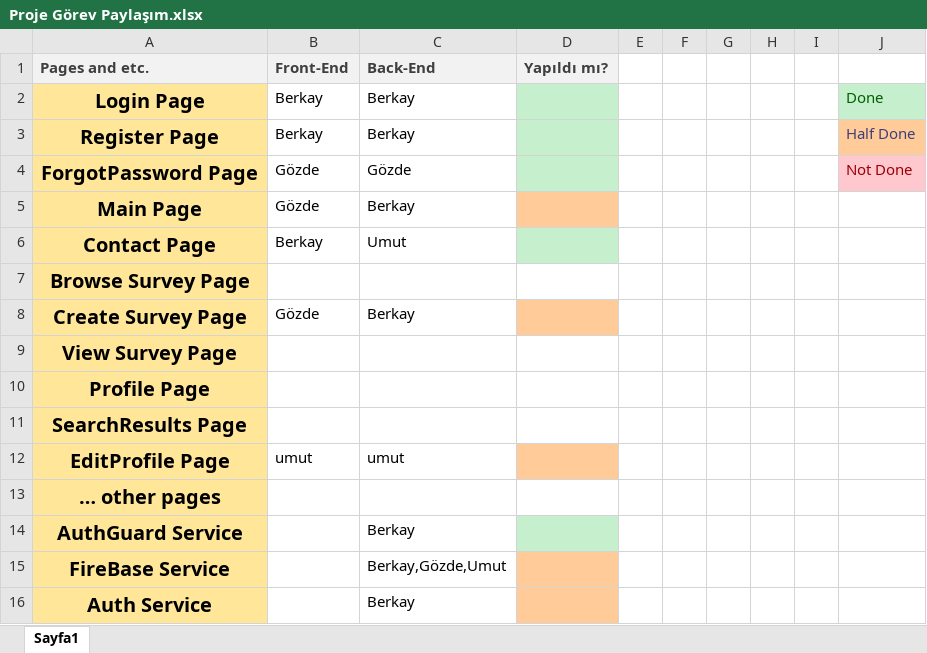
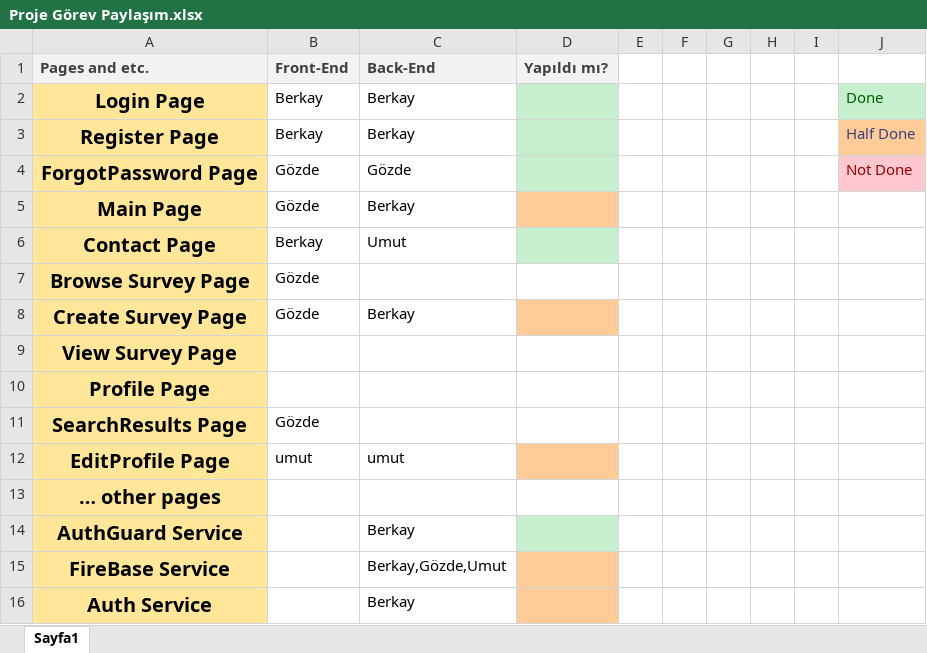
Before and after one commit to Maskoliver/SE3101-G7, an Excel workbook: Proje Görev Paylaşım.xlsx, sheet Sayfa1, drawn as a sheet; values as stored, in another font and other column widths than the file's, no borders; the diff names each change by its address in the sheet, - before the commit and + after, or states it on an @@ line.

```diff
--- a/Proje Görev Paylaşım.xlsx (sheet Sayfa1)
+++ b/Proje Görev Paylaşım.xlsx (sheet Sayfa1)
-B7 (Front-End): (empty)
+B7 (Front-End): Gözde
-B11 (Front-End): (empty)
+B11 (Front-End): Gözde
```
Also changed, not shown: 3 other files.
